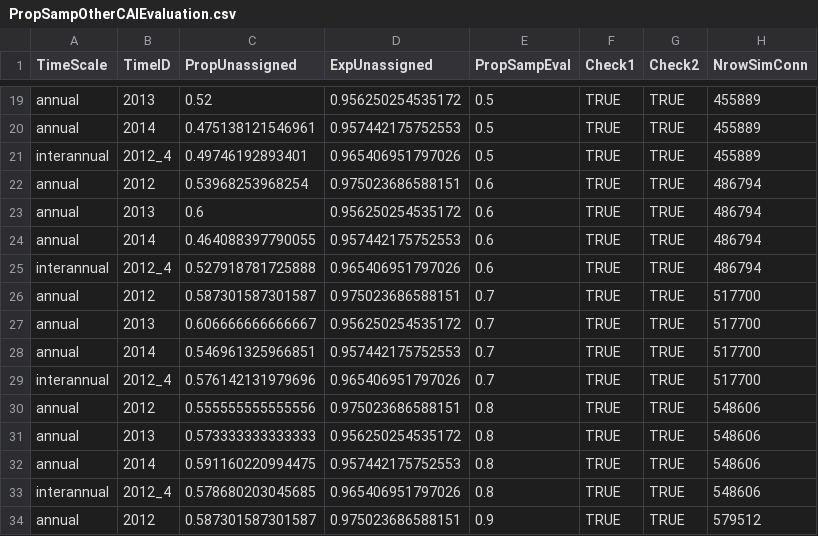
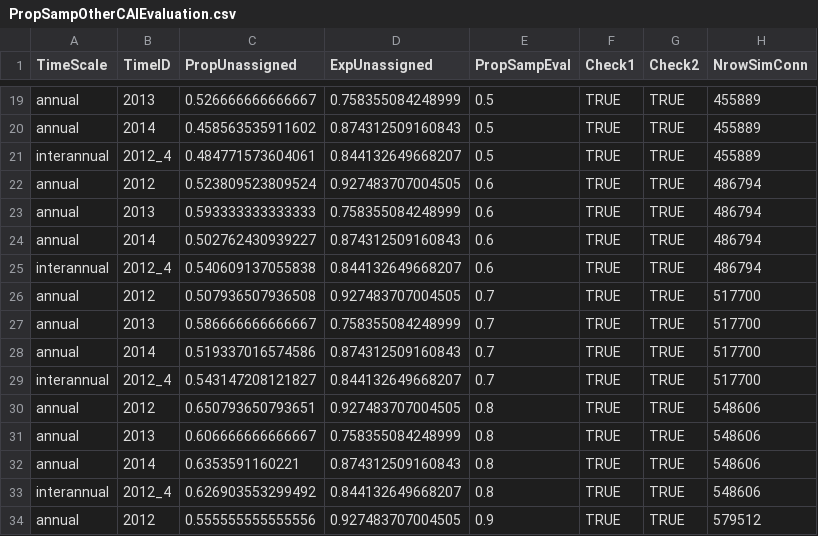
Before and after one commit to pinskylab/CamotesROMS, a CSV file: script_output/PropSampOtherCAIEvaluation.csv, drawn as a sheet; only a part is shown, gaps mark what is left out; the diff covers the shown part only; the diff names each change by its address in the sheet, - before the commit and + after, or states it on an @@ line.

Commit message:
used normalized self recruitment rather than kernel fitting pred prop, definitely more realistic but also still looks like I shouldn't subsample the other/CAI source particles

```diff
--- a/script_output/PropSampOtherCAIEvaluation.csv
+++ b/script_output/PropSampOtherCAIEvaluation.csv
-C19 (PropUnassigned): 0.52
+C19 (PropUnassigned): 0.526666666666667
-D19 (ExpUnassigned): 0.956250254535172
+D19 (ExpUnassigned): 0.758355084248999
-C20 (PropUnassigned): 0.475138121546961
+C20 (PropUnassigned): 0.458563535911602
-D20 (ExpUnassigned): 0.957442175752553
+D20 (ExpUnassigned): 0.874312509160843
-C21 (PropUnassigned): 0.49746192893401
+C21 (PropUnassigned): 0.484771573604061
-D21 (ExpUnassigned): 0.965406951797026
+D21 (ExpUnassigned): 0.844132649668207
-C22 (PropUnassigned): 0.53968253968254
+C22 (PropUnassigned): 0.523809523809524
-D22 (ExpUnassigned): 0.975023686588151
+D22 (ExpUnassigned): 0.927483707004505
-C23 (PropUnassigned): 0.6
+C23 (PropUnassigned): 0.593333333333333
-D23 (ExpUnassigned): 0.956250254535172
+D23 (ExpUnassigned): 0.758355084248999
-C24 (PropUnassigned): 0.464088397790055
+C24 (PropUnassigned): 0.502762430939227
-D24 (ExpUnassigned): 0.957442175752553
+D24 (ExpUnassigned): 0.874312509160843
-C25 (PropUnassigned): 0.527918781725888
+C25 (PropUnassigned): 0.540609137055838
-D25 (ExpUnassigned): 0.965406951797026
+D25 (ExpUnassigned): 0.844132649668207
-C26 (PropUnassigned): 0.587301587301587
+C26 (PropUnassigned): 0.507936507936508
-D26 (ExpUnassigned): 0.975023686588151
+D26 (ExpUnassigned): 0.927483707004505
-C27 (PropUnassigned): 0.606666666666667
+C27 (PropUnassigned): 0.586666666666667
-D27 (ExpUnassigned): 0.956250254535172
+D27 (ExpUnassigned): 0.758355084248999
-C28 (PropUnassigned): 0.546961325966851
+C28 (PropUnassigned): 0.519337016574586
-D28 (ExpUnassigned): 0.957442175752553
+D28 (ExpUnassigned): 0.874312509160843
-C29 (PropUnassigned): 0.576142131979696
+C29 (PropUnassigned): 0.543147208121827
-D29 (ExpUnassigned): 0.965406951797026
+D29 (ExpUnassigned): 0.844132649668207
-C30 (PropUnassigned): 0.555555555555556
+C30 (PropUnassigned): 0.650793650793651
-D30 (ExpUnassigned): 0.975023686588151
+D30 (ExpUnassigned): 0.927483707004505
-C31 (PropUnassigned): 0.573333333333333
+C31 (PropUnassigned): 0.606666666666667
-D31 (ExpUnassigned): 0.956250254535172
+D31 (ExpUnassigned): 0.758355084248999
-C32 (PropUnassigned): 0.591160220994475
+C32 (PropUnassigned): 0.6353591160221
-D32 (ExpUnassigned): 0.957442175752553
+D32 (ExpUnassigned): 0.874312509160843
-C33 (PropUnassigned): 0.578680203045685
+C33 (PropUnassigned): 0.626903553299492
-D33 (ExpUnassigned): 0.965406951797026
+D33 (ExpUnassigned): 0.844132649668207
-C34 (PropUnassigned): 0.587301587301587
+C34 (PropUnassigned): 0.555555555555556
-D34 (ExpUnassigned): 0.975023686588151
+D34 (ExpUnassigned): 0.927483707004505
```
Also changed, not shown: 45 edited cells elsewhere in this file, 1 other file.
